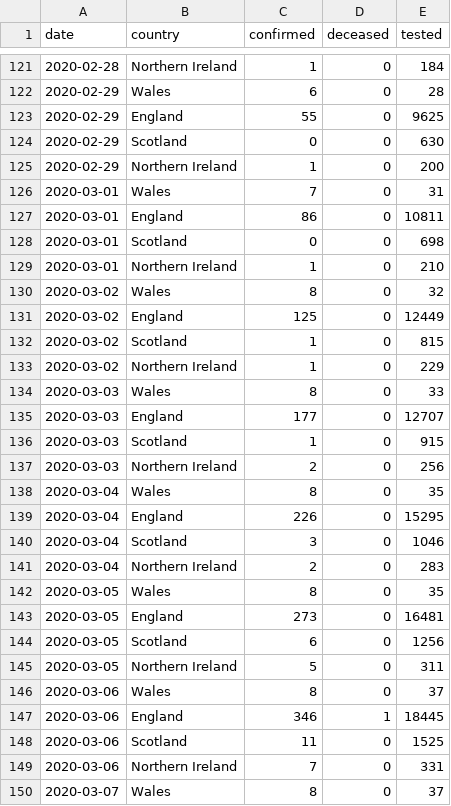
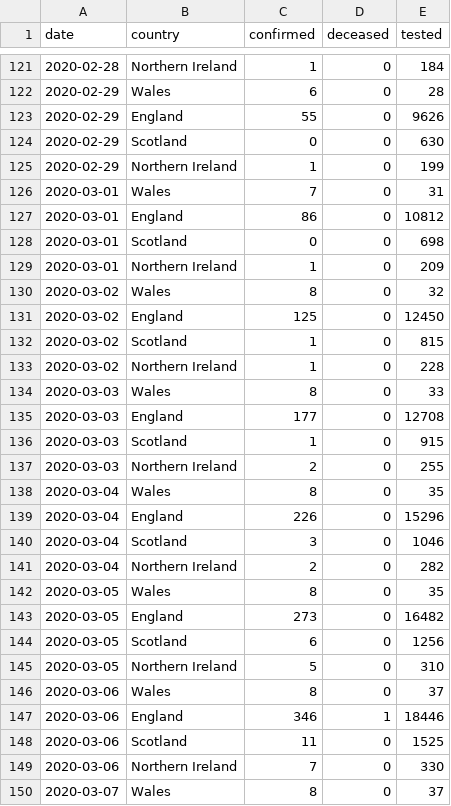
Before and after one commit to boogheta/coronavirus-countries, a CSV file: data/uk.csv, drawn as a sheet; only a part is shown, gaps mark what is left out; the diff covers the shown part only.

```diff
--- a/data/uk.csv
+++ b/data/uk.csv
@@ -122,29 +122,29 @@ date,country,confirmed,deceased,tested
 2020-02-29,Wales,6,0,28
-2020-02-29,England,55,0,9625
+2020-02-29,England,55,0,9626
 2020-02-29,Scotland,0,0,630
-2020-02-29,Northern Ireland,1,0,200
+2020-02-29,Northern Ireland,1,0,199
 2020-03-01,Wales,7,0,31
-2020-03-01,England,86,0,10811
+2020-03-01,England,86,0,10812
 2020-03-01,Scotland,0,0,698
-2020-03-01,Northern Ireland,1,0,210
+2020-03-01,Northern Ireland,1,0,209
 2020-03-02,Wales,8,0,32
-2020-03-02,England,125,0,12449
+2020-03-02,England,125,0,12450
 2020-03-02,Scotland,1,0,815
-2020-03-02,Northern Ireland,1,0,229
+2020-03-02,Northern Ireland,1,0,228
 2020-03-03,Wales,8,0,33
-2020-03-03,England,177,0,12707
+2020-03-03,England,177,0,12708
 2020-03-03,Scotland,1,0,915
-2020-03-03,Northern Ireland,2,0,256
+2020-03-03,Northern Ireland,2,0,255
 2020-03-04,Wales,8,0,35
-2020-03-04,England,226,0,15295
+2020-03-04,England,226,0,15296
 2020-03-04,Scotland,3,0,1046
-2020-03-04,Northern Ireland,2,0,283
+2020-03-04,Northern Ireland,2,0,282
 2020-03-05,Wales,8,0,35
-2020-03-05,England,273,0,16481
+2020-03-05,England,273,0,16482
 2020-03-05,Scotland,6,0,1256
-2020-03-05,Northern Ireland,5,0,311
+2020-03-05,Northern Ireland,5,0,310
 2020-03-06,Wales,8,0,37
-2020-03-06,England,346,1,18445
+2020-03-06,England,346,1,18446
 2020-03-06,Scotland,11,0,1525
-2020-03-06,Northern Ireland,7,0,331
+2020-03-06,Northern Ireland,7,0,330
 2020-03-07,Wales,8,0,37
```
Also changed, not shown: 156 edited cells elsewhere in this file.
